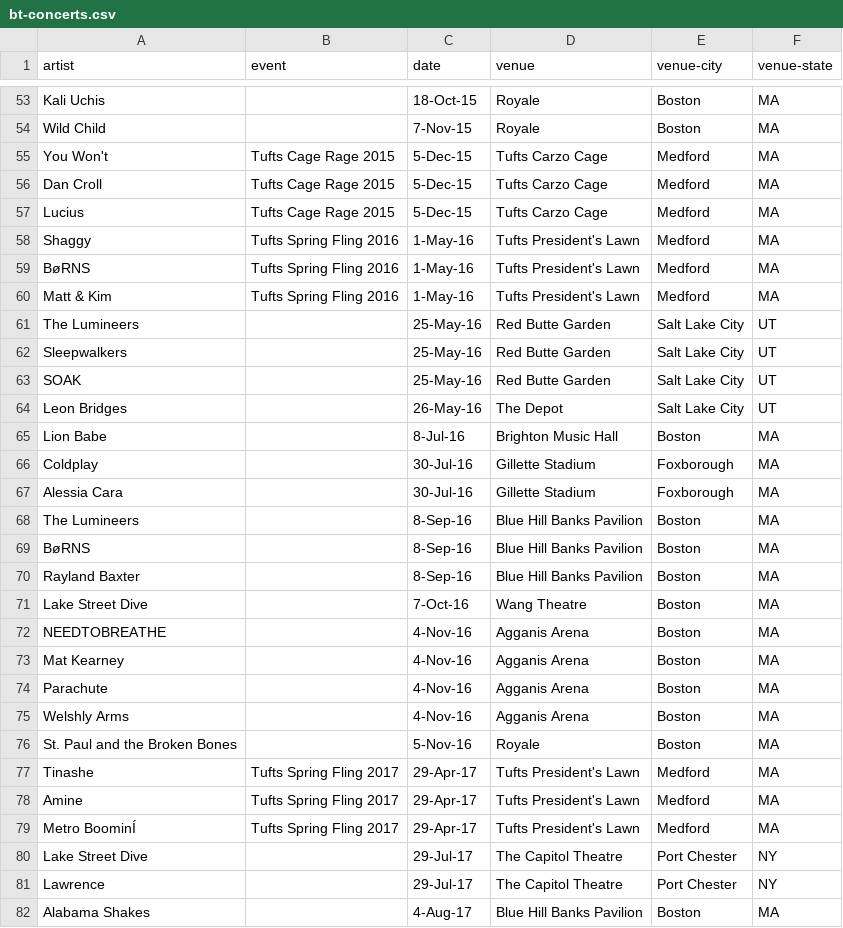
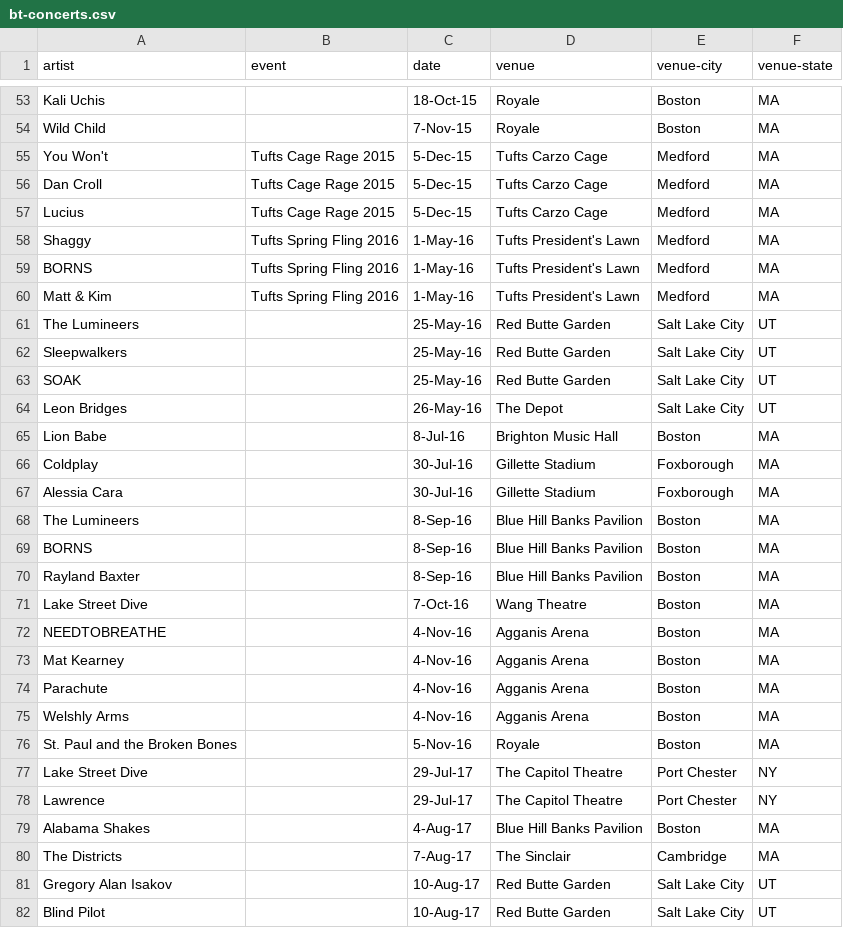
Before and after one commit to ben-tanen/songkick-popularity, a CSV file: data/bt-concerts.csv, drawn as a sheet; only a part is shown, gaps mark what is left out; the shorter side is filled out with more unchanged rows; the diff names each change by its address in the sheet, - before the commit and + after, or states it on an @@ line.

Commit message:
updates to data (removed unnecessary bands), slight changes to analysis code

```diff
--- a/data/bt-concerts.csv
+++ b/data/bt-concerts.csv
-A59 (artist): BøRNS
+A59 (artist): BORNS
-A69 (artist): BøRNS
+A69 (artist): BORNS
-row 77: Tinashe | Tufts Spring Fling 2017 | 29-Apr-17 | Tufts President's Lawn | Medford | MA
-row 78: Amine | Tufts Spring Fling 2017 | 29-Apr-17 | Tufts President's Lawn | Medford | MA
-row 79: Metro BoominÍ | Tufts Spring Fling 2017 | 29-Apr-17 | Tufts President's Lawn | Medford | MA
```
Also changed, not shown: data/artists.csv, 2 other files.
